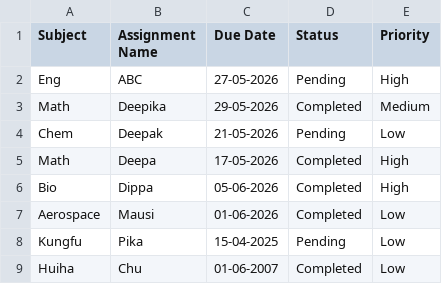
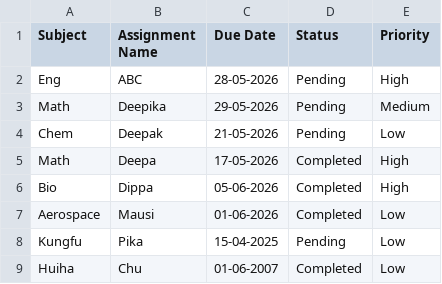
Before and after one commit to DeepiCodes256/pandas_, a CSV file: assignment_for_project.csv, drawn as a sheet.

Commit message:
created menu and funtion to 'show assignment due today'

```diff
--- a/assignment_for_project.csv
+++ b/assignment_for_project.csv
@@ -1,4 +1,4 @@
 Subject,Assignment Name,Due Date,Status,Priority
-Eng,ABC,27-05-2026,Pending,High
-Math,Deepika,29-05-2026,Completed,Medium
+Eng,ABC,28-05-2026,Pending,High
+Math,Deepika,29-05-2026,Pending,Medium
 Chem,Deepak,21-05-2026,Pending,Low
```
Also changed, not shown: 1 other file.
